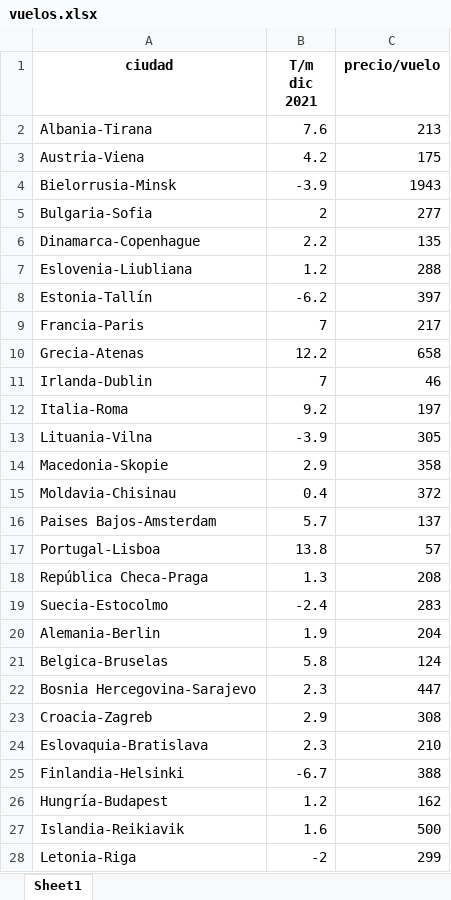
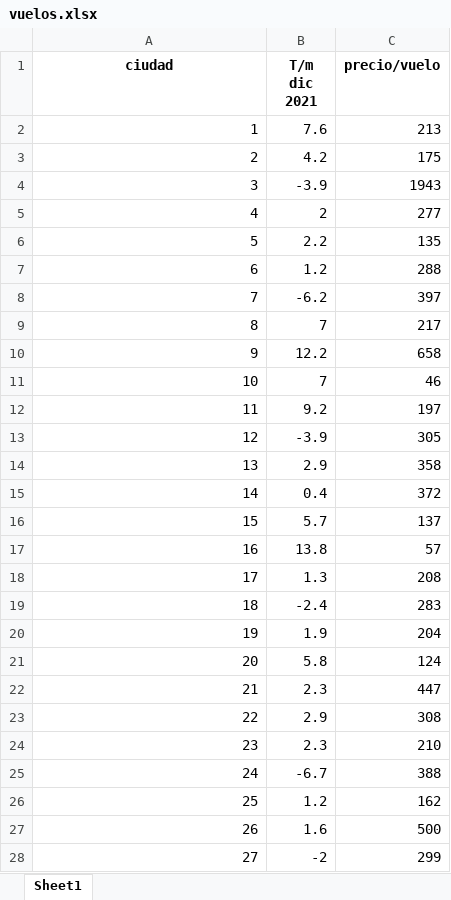
Before and after one commit to Barge7/PROYECTO-FINAL, an Excel workbook: vuelos.xlsx, sheet Sheet1, drawn as a sheet; only a part is shown; values as stored, in another font and other column widths than the file's, no borders; the diff covers the shown part only; the diff names each change by its address in the sheet, - before the commit and + after, or states it on an @@ line.

```diff
--- a/vuelos.xlsx (sheet Sheet1)
+++ b/vuelos.xlsx (sheet Sheet1)
-A2 (ciudad): Albania-Tirana
+A2 (ciudad): 1
-A3 (ciudad): Austria-Viena
+A3 (ciudad): 2
-A4 (ciudad): Bielorrusia-Minsk
+A4 (ciudad): 3
-A5 (ciudad): Bulgaria-Sofia
+A5 (ciudad): 4
-A6 (ciudad): Dinamarca-Copenhague
+A6 (ciudad): 5
-A7 (ciudad): Eslovenia-Liubliana
+A7 (ciudad): 6
-A8 (ciudad): Estonia-Tallín
+A8 (ciudad): 7
-A9 (ciudad): Francia-Paris
+A9 (ciudad): 8
-A10 (ciudad): Grecia-Atenas
+A10 (ciudad): 9
-A11 (ciudad): Irlanda-Dublin
+A11 (ciudad): 10
-A12 (ciudad): Italia-Roma
+A12 (ciudad): 11
-A13 (ciudad): Lituania-Vilna
+A13 (ciudad): 12
-A14 (ciudad): Macedonia-Skopie
+A14 (ciudad): 13
-A15 (ciudad): Moldavia-Chisinau
+A15 (ciudad): 14
-A16 (ciudad): Paises Bajos-Amsterdam
+A16 (ciudad): 15
-A17 (ciudad): Portugal-Lisboa
+A17 (ciudad): 16
-A18 (ciudad): República Checa-Praga
+A18 (ciudad): 17
-A19 (ciudad): Suecia-Estocolmo
+A19 (ciudad): 18
-A20 (ciudad): Alemania-Berlin
+A20 (ciudad): 19
-A21 (ciudad): Belgica-Bruselas
+A21 (ciudad): 20
-A22 (ciudad): Bosnia Hercegovina-Sarajevo
+A22 (ciudad): 21
-A23 (ciudad): Croacia-Zagreb
+A23 (ciudad): 22
-A24 (ciudad): Eslovaquia-Bratislava
+A24 (ciudad): 23
-A25 (ciudad): Finlandia-Helsinki
+A25 (ciudad): 24
-A26 (ciudad): Hungría-Budapest
+A26 (ciudad): 25
-A27 (ciudad): Islandia-Reikiavik
+A27 (ciudad): 26
-A28 (ciudad): Letonia-Riga
+A28 (ciudad): 27
```
Also changed, not shown: 6 edited cells elsewhere in this sheet, links.xlsx, 6 other files.
